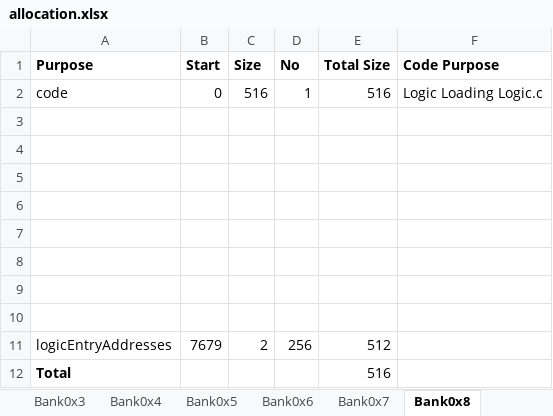
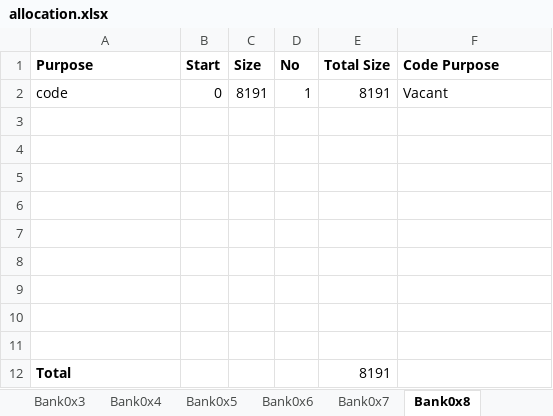
Before and after one commit to wizardmanannan/CX16Agi, an Excel workbook: docs/allocation.xlsx, sheet Bank0x8, drawn as a sheet; values as stored, in another font and other column widths than the file's, no borders; the diff names each change by its address in the sheet, - before the commit and + after, or states it on an @@ line.

```diff
--- a/docs/allocation.xlsx (sheet Bank0x8)
+++ b/docs/allocation.xlsx (sheet Bank0x8)
-C2 (Size): 516
+C2 (Size): 8191
-E2 (Total Size): 516
+E2 (Total Size): 8191
-F2 (Code Purpose): Logic Loading Logic.c
+F2 (Code Purpose): Vacant
-row 11: logicEntryAddresses | 7679 | 2 | 256 | 512
+row 11: (empty)
-E12 (Total Size): 516
+E12 (Total Size): 8191
```
Also changed, not shown: sheet Bank0x7, sheet Bank0x6, sheet Bank0x2, sheet Bank0x4, sheet Bank0x1, sheet Bank0x3, other sheet tabs, 1 other file.
